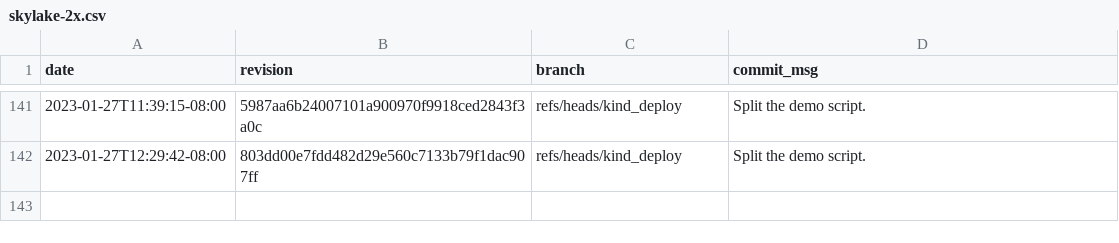
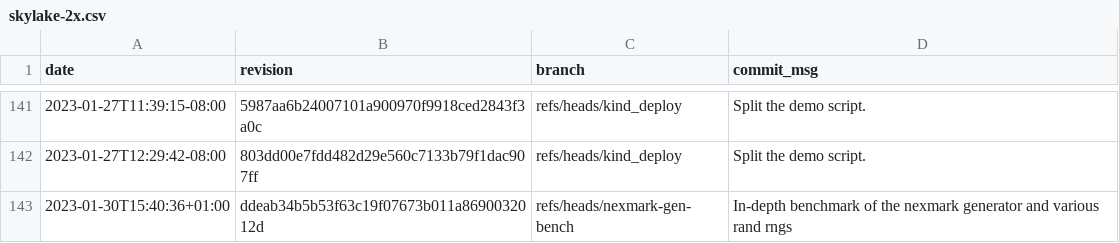
Before and after one commit to gz/dbsp-benchmarks, a CSV file: _data/skylake-2x.csv, drawn as a sheet; only a part is shown, gaps mark what is left out.

Commit message:
Added benchmark results for ddeab34b5b53f63c19f07673b011a8690032012d.

```diff
--- a/_data/skylake-2x.csv
+++ b/_data/skylake-2x.csv
@@ -142 +142,2 @@ date,revision,branch,commit_msg
 "2023-01-27T12:29:42-08:00","803dd00e7fdd482d29e560c7133b79f1dac907ff","refs/heads/kind_deploy","Split the demo script."
+"2023-01-30T15:40:36+01:00","ddeab34b5b53f63c19f07673b011a8690032012d","refs/heads/nexmark-gen-bench","In-depth benchmark of the nexmark generator and various rand rngs"
```
Also changed, not shown: 8 other files.
